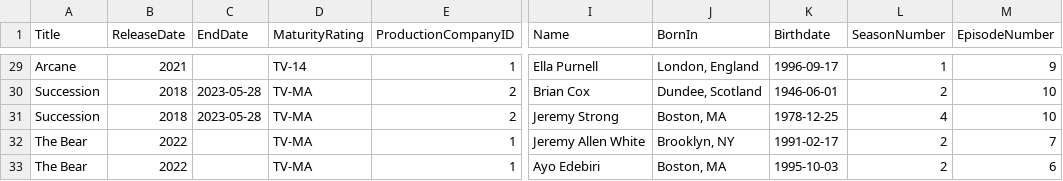
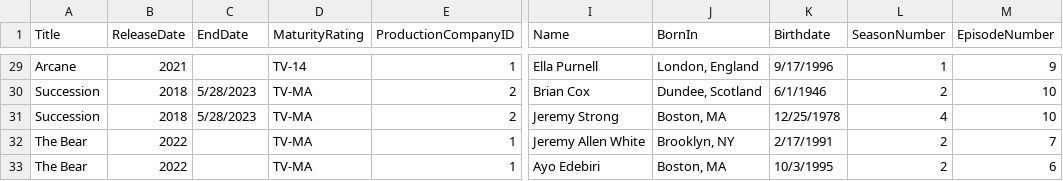
Before and after one commit to warramma/cs370-IMDb-clone, a CSV file: data/shows-ep-person.csv, drawn as a sheet; only a part is shown, gaps mark what is left out; the diff covers the shown part only; the diff names each change by its address in the sheet, - before the commit and + after, or states it on an @@ line.

```diff
--- a/data/shows-ep-person.csv
+++ b/data/shows-ep-person.csv
-K29 (Birthdate): 1996-09-17
+K29 (Birthdate): 9/17/1996
-C30:C31 (EndDate): 2023-05-28
+C30:C31 (EndDate): 5/28/2023
-K30 (Birthdate): 1946-06-01
+K30 (Birthdate): 6/1/1946
-K31 (Birthdate): 1978-12-25
+K31 (Birthdate): 12/25/1978
-K32 (Birthdate): 1991-02-17
+K32 (Birthdate): 2/17/1991
-K33 (Birthdate): 1995-10-03
+K33 (Birthdate): 10/3/1995
```
Also changed, not shown: 49 edited cells elsewhere in this file, 4 other files.
